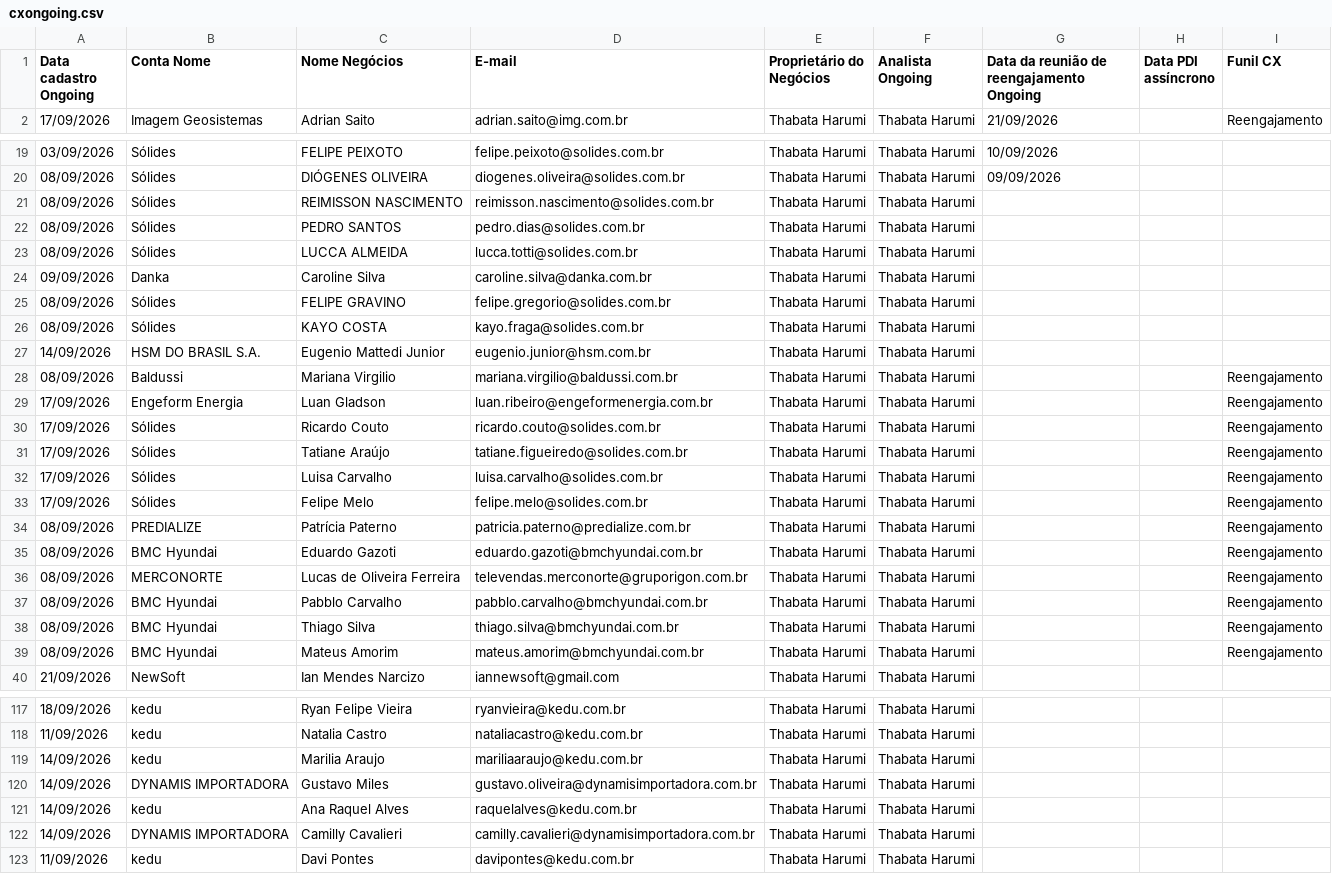
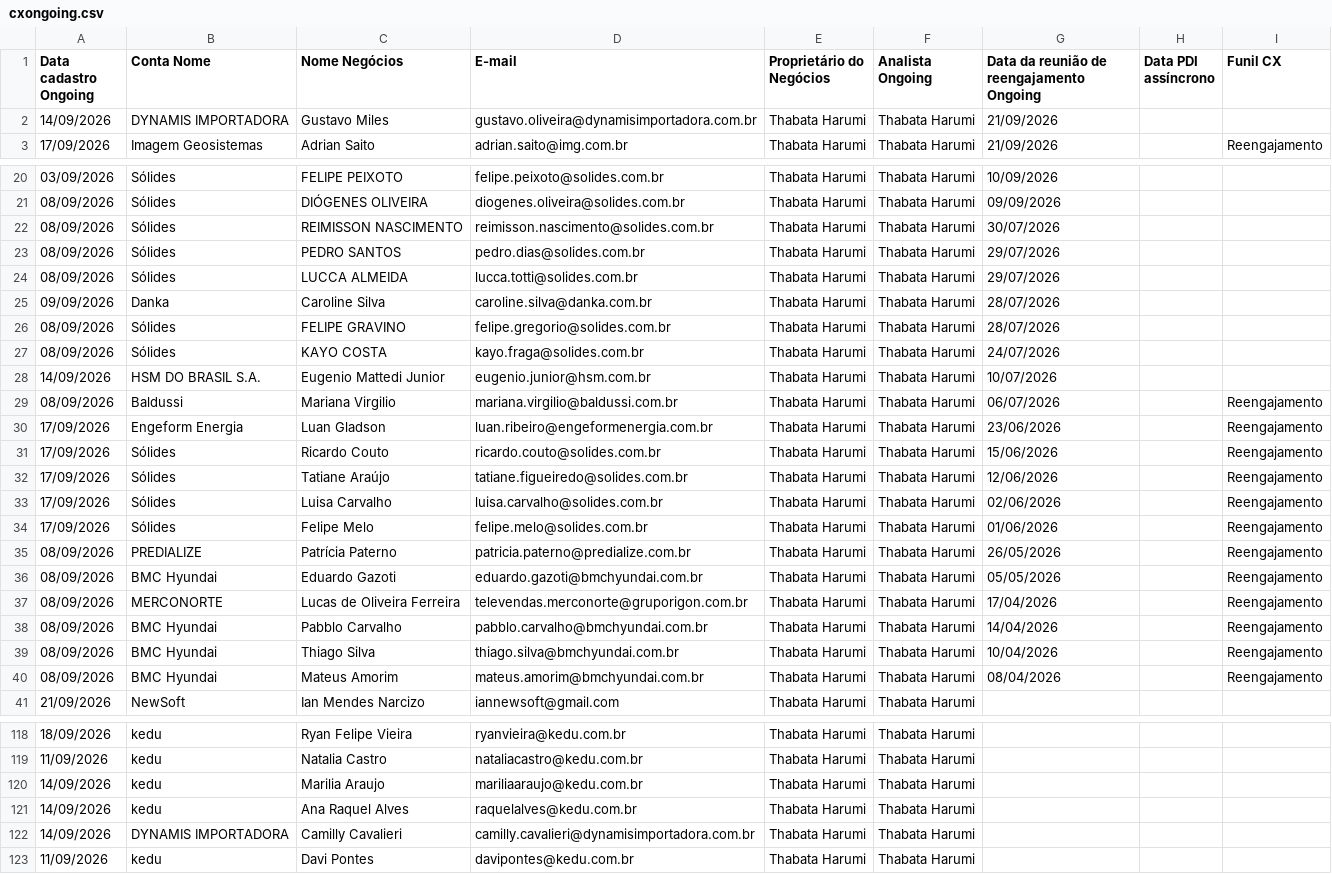
Before and after one commit to thaynarasantos-sketch/Onboardingpipelovers, a CSV file: data/cxongoing.csv, drawn as a sheet; only a part is shown, gaps mark what is left out; the diff covers the shown part only.

Commit message:
Update cxongoing.csv

```diff
--- a/data/cxongoing.csv
+++ b/data/cxongoing.csv
@@ -1,2 +1,3 @@
 Data cadastro Ongoing,Conta Nome,Nome Negócios,E-mail,Proprietário do Negócios,Analista Ongoing,Data da reunião de reengajamento Ongoing,Data PDI assíncrono,Funil CX
+14/09/2026,DYNAMIS IMPORTADORA,Gustavo Miles,gustavo.oliveira@dynamisimportadora.com.br,Thabata Harumi,Thabata Harumi,21/09/2026,,
 17/09/2026,Imagem Geosistemas,Adrian Saito,adrian.saito@img.com.br,Thabata Harumi,Thabata Harumi,21/09/2026,,Reengajamento
@@ -20,21 +21,21 @@ Data cadastro Ongoing,Conta Nome,Nome Negócios,E-mail,Proprietário do Negócio
 08/09/2026,Sólides,DIÓGENES OLIVEIRA,diogenes.oliveira@solides.com.br,Thabata Harumi,Thabata Harumi,09/09/2026,,
-08/09/2026,Sólides,REIMISSON NASCIMENTO,reimisson.nascimento@solides.com.br,Thabata Harumi,Thabata Harumi,,,
-08/09/2026,Sólides,PEDRO SANTOS,pedro.dias@solides.com.br,Thabata Harumi,Thabata Harumi,,,
-08/09/2026,Sólides,LUCCA ALMEIDA,lucca.totti@solides.com.br,Thabata Harumi,Thabata Harumi,,,
-09/09/2026,Danka,Caroline Silva,caroline.silva@danka.com.br,Thabata Harumi,Thabata Harumi,,,
-08/09/2026,Sólides,FELIPE GRAVINO,felipe.gregorio@solides.com.br,Thabata Harumi,Thabata Harumi,,,
-08/09/2026,Sólides,KAYO COSTA,kayo.fraga@solides.com.br,Thabata Harumi,Thabata Harumi,,,
-14/09/2026,HSM DO BRASIL S.A.,Eugenio Mattedi Junior,eugenio.junior@hsm.com.br,Thabata Harumi,Thabata Harumi,,,
-08/09/2026,Baldussi,Mariana Virgilio,mariana.virgilio@baldussi.com.br,Thabata Harumi,Thabata Harumi,,,Reengajamento
-17/09/2026,Engeform Energia,Luan Gladson,luan.ribeiro@engeformenergia.com.br,Thabata Harumi,Thabata Harumi,,,Reengajamento
-17/09/2026,Sólides,Ricardo Couto,ricardo.couto@solides.com.br,Thabata Harumi,Thabata Harumi,,,Reengajamento
-17/09/2026,Sólides,Tatiane Araújo,tatiane.figueiredo@solides.com.br,Thabata Harumi,Thabata Harumi,,,Reengajamento
-17/09/2026,Sólides,Luisa Carvalho,luisa.carvalho@solides.com.br,Thabata Harumi,Thabata Harumi,,,Reengajamento
-17/09/2026,Sólides,Felipe Melo,felipe.melo@solides.com.br,Thabata Harumi,Thabata Harumi,,,Reengajamento
-08/09/2026,PREDIALIZE,Patrícia Paterno,patricia.paterno@predialize.com.br,Thabata Harumi,Thabata Harumi,,,Reengajamento
-08/09/2026,BMC Hyundai,Eduardo Gazoti,eduardo.gazoti@bmchyundai.com.br,Thabata Harumi,Thabata Harumi,,,Reengajamento
-08/09/2026,MERCONORTE,Lucas de Oliveira Ferreira,televendas.merconorte@gruporigon.com.br,Thabata Harumi,Thabata Harumi,,,Reengajamento
-08/09/2026,BMC Hyundai,Pabblo Carvalho,pabblo.carvalho@bmchyundai.com.br,Thabata Harumi,Thabata Harumi,,,Reengajamento
-08/09/2026,BMC Hyundai,Thiago Silva,thiago.silva@bmchyundai.com.br,Thabata Harumi,Thabata Harumi,,,Reengajamento
-08/09/2026,BMC Hyundai,Mateus Amorim,mateus.amorim@bmchyundai.com.br,Thabata Harumi,Thabata Harumi,,,Reengajamento
+08/09/2026,Sólides,REIMISSON NASCIMENTO,reimisson.nascimento@solides.com.br,Thabata Harumi,Thabata Harumi,30/07/2026,,
+08/09/2026,Sólides,PEDRO SANTOS,pedro.dias@solides.com.br,Thabata Harumi,Thabata Harumi,29/07/2026,,
+08/09/2026,Sólides,LUCCA ALMEIDA,lucca.totti@solides.com.br,Thabata Harumi,Thabata Harumi,29/07/2026,,
+09/09/2026,Danka,Caroline Silva,caroline.silva@danka.com.br,Thabata Harumi,Thabata Harumi,28/07/2026,,
+08/09/2026,Sólides,FELIPE GRAVINO,felipe.gregorio@solides.com.br,Thabata Harumi,Thabata Harumi,28/07/2026,,
+08/09/2026,Sólides,KAYO COSTA,kayo.fraga@solides.com.br,Thabata Harumi,Thabata Harumi,24/07/2026,,
+14/09/2026,HSM DO BRASIL S.A.,Eugenio Mattedi Junior,eugenio.junior@hsm.com.br,Thabata Harumi,Thabata Harumi,10/07/2026,,
+08/09/2026,Baldussi,Mariana Virgilio,mariana.virgilio@baldussi.com.br,Thabata Harumi,Thabata Harumi,06/07/2026,,Reengajamento
+17/09/2026,Engeform Energia,Luan Gladson,luan.ribeiro@engeformenergia.com.br,Thabata Harumi,Thabata Harumi,23/06/2026,,Reengajamento
+17/09/2026,Sólides,Ricardo Couto,ricardo.couto@solides.com.br,Thabata Harumi,Thabata Harumi,15/06/2026,,Reengajamento
+17/09/2026,Sólides,Tatiane Araújo,tatiane.figueiredo@solides.com.br,Thabata Harumi,Thabata Harumi,12/06/2026,,Reengajamento
+17/09/2026,Sólides,Luisa Carvalho,luisa.carvalho@solides.com.br,Thabata Harumi,Thabata Harumi,02/06/2026,,Reengajamento
+17/09/2026,Sólides,Felipe Melo,felipe.melo@solides.com.br,Thabata Harumi,Thabata Harumi,01/06/2026,,Reengajamento
+08/09/2026,PREDIALIZE,Patrícia Paterno,patricia.paterno@predialize.com.br,Thabata Harumi,Thabata Harumi,26/05/2026,,Reengajamento
+08/09/2026,BMC Hyundai,Eduardo Gazoti,eduardo.gazoti@bmchyundai.com.br,Thabata Harumi,Thabata Harumi,05/05/2026,,Reengajamento
+08/09/2026,MERCONORTE,Lucas de Oliveira Ferreira,televendas.merconorte@gruporigon.com.br,Thabata Harumi,Thabata Harumi,17/04/2026,,Reengajamento
+08/09/2026,BMC Hyundai,Pabblo Carvalho,pabblo.carvalho@bmchyundai.com.br,Thabata Harumi,Thabata Harumi,14/04/2026,,Reengajamento
+08/09/2026,BMC Hyundai,Thiago Silva,thiago.silva@bmchyundai.com.br,Thabata Harumi,Thabata Harumi,10/04/2026,,Reengajamento
+08/09/2026,BMC Hyundai,Mateus Amorim,mateus.amorim@bmchyundai.com.br,Thabata Harumi,Thabata Harumi,08/04/2026,,Reengajamento
 21/09/2026,NewSoft,Ian Mendes Narcizo,iannewsoft@gmail.com,Thabata Harumi,Thabata Harumi,,,
@@ -119,3 +120,2 @@ Data cadastro Ongoing,Conta Nome,Nome Negócios,E-mail,Proprietário do Negócio
 14/09/2026,kedu,Marilia Araujo,mariliaaraujo@kedu.com.br,Thabata Harumi,Thabata Harumi,,,
-14/09/2026,DYNAMIS IMPORTADORA,Gustavo Miles,gustavo.oliveira@dynamisimportadora.com.br,Thabata Harumi,Thabata Harumi,,,
 14/09/2026,kedu,Ana Raquel Alves,raquelalves@kedu.com.br,Thabata Harumi,Thabata Harumi,,,
```
Also changed, not shown: 2 removed rows elsewhere in this file.
